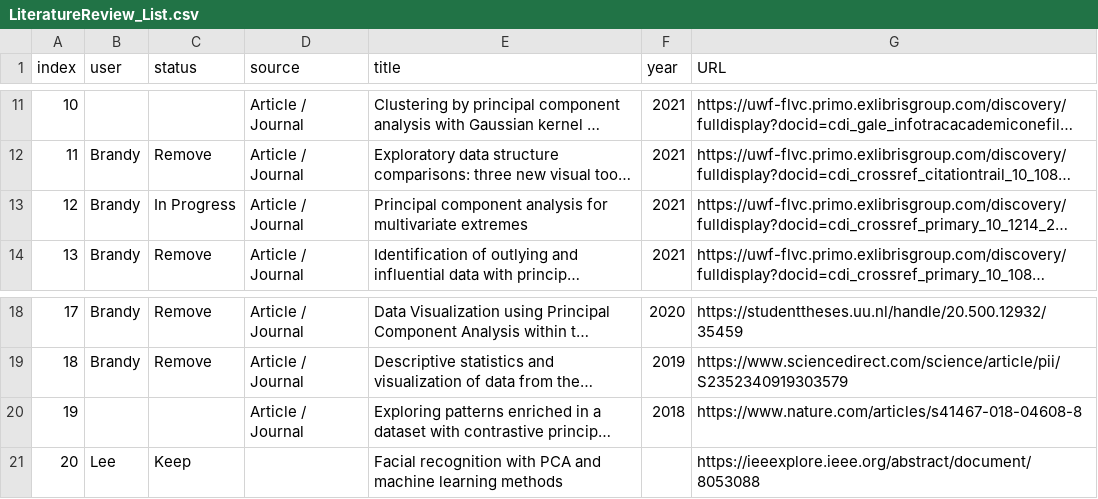
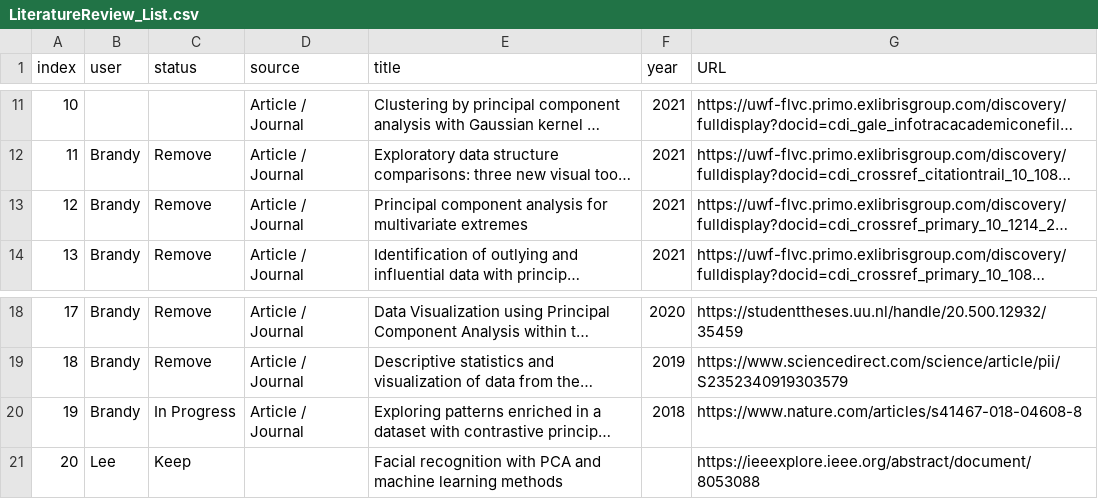
Before and after one commit to leefaf/STA6257-1, a CSV file: LiteratureReview_List.csv, drawn as a sheet; only a part is shown, gaps mark what is left out; long unchanged cells end in …; the diff names each change by its address in the sheet, - before the commit and + after, or states it on an @@ line.

Commit message:
Update LiteratureReview_List.csv

```diff
--- a/LiteratureReview_List.csv
+++ b/LiteratureReview_List.csv
-C13 (status): In Progress
+C13 (status): Remove
-B20 (user): (empty)
+B20 (user): Brandy
-C20 (status): (empty)
+C20 (status): In Progress
```
